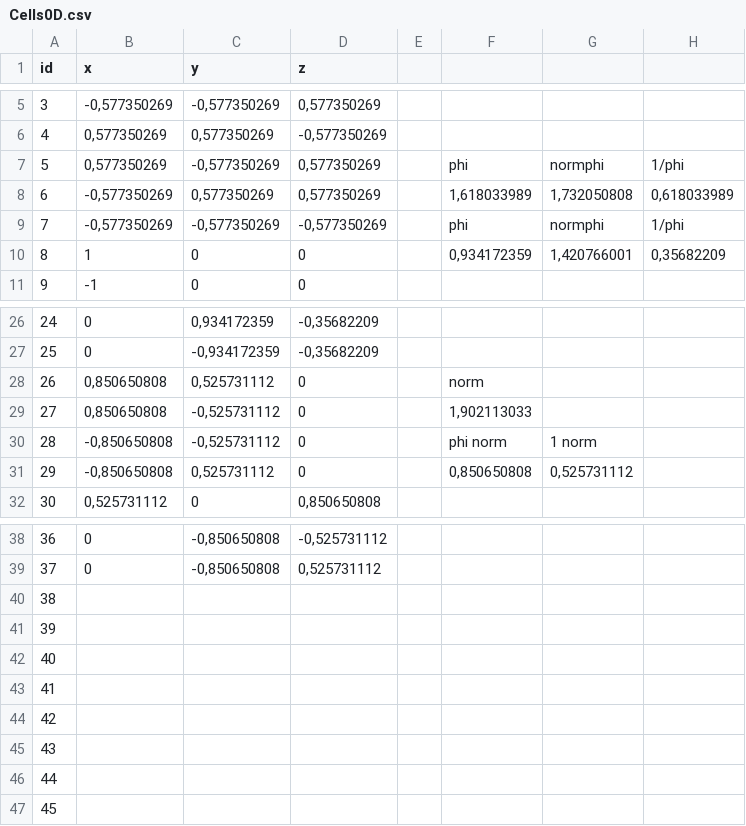
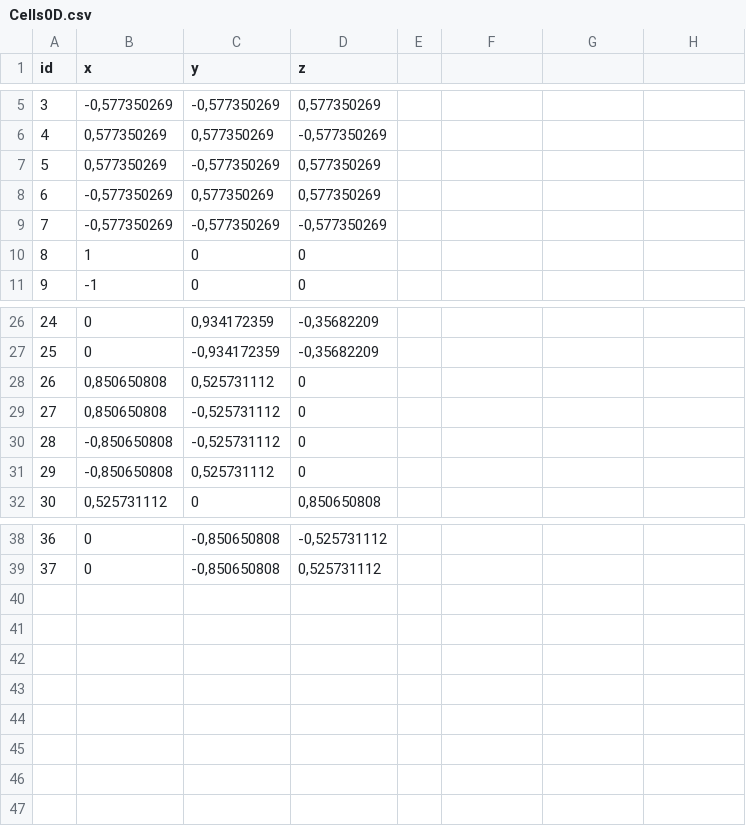
Before and after one commit to francicolo/ProgettoPCS, a CSV file: PolyedralMesh/Cells0D.csv, drawn as a sheet; only a part is shown, gaps mark what is left out; the diff names each change by its address in the sheet, - before the commit and + after, or states it on an @@ line.

Commit message:
fixed Cells0D.csv (removed variables/extra lines)

```diff
--- a/PolyedralMesh/Cells0D.csv
+++ b/PolyedralMesh/Cells0D.csv
-F7: phi
+F7: (empty)
-G7: normphi
+G7: (empty)
-H7: 1/phi
+H7: (empty)
-F8: 1,618033989
+F8: (empty)
-G8: 1,732050808
+G8: (empty)
-H8: 0,618033989
+H8: (empty)
-F9: phi
+F9: (empty)
-G9: normphi
+G9: (empty)
-H9: 1/phi
+H9: (empty)
-F10: 0,934172359
+F10: (empty)
-G10: 1,420766001
+G10: (empty)
-H10: 0,35682209
+H10: (empty)
-F28: norm
+F28: (empty)
-F29: 1,902113033
+F29: (empty)
-F30: phi norm
+F30: (empty)
-G30: 1 norm
+G30: (empty)
-F31: 0,850650808
+F31: (empty)
-G31: 0,525731112
+G31: (empty)
-row 40: 38
-row 41: 39
-row 42: 40
-row 43: 41
-row 44: 42
-row 45: 43
-row 46: 44
-row 47: 45
```
Also changed, not shown: 1 other file.
